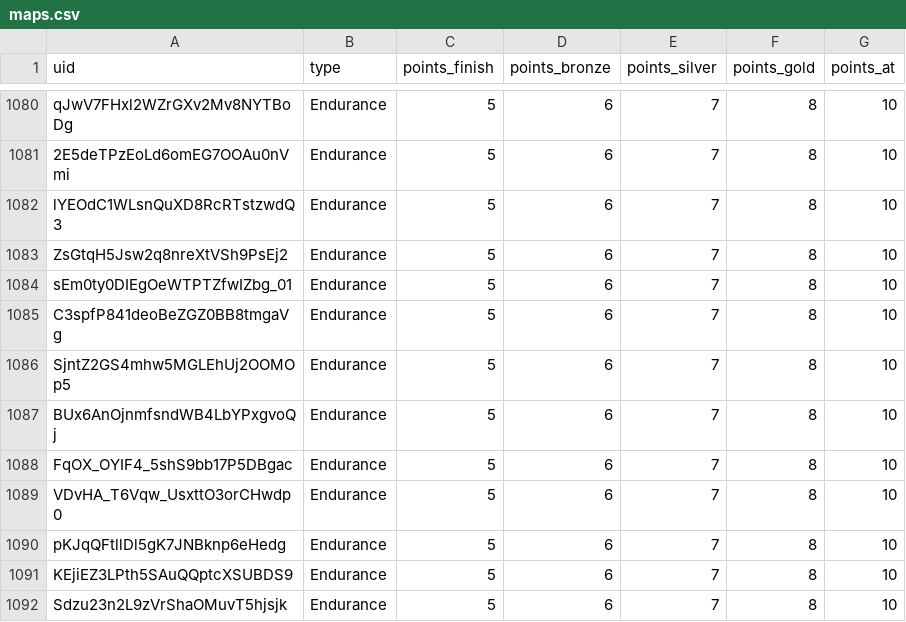
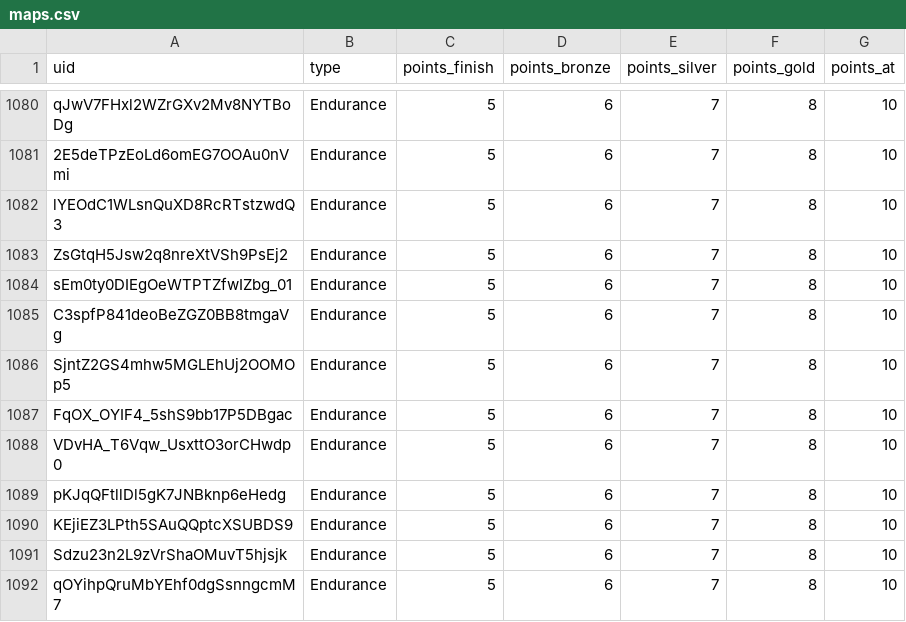
Before and after one commit to spl1nes/tmrank, a CSV file: maps.csv, drawn as a sheet; only a part is shown, gaps mark what is left out; the shorter side is filled out with more unchanged rows.

Commit message:
Update maps.csv

```diff
--- a/maps.csv
+++ b/maps.csv
@@ -1086,3 +1086,2 @@ C3spfP841deoBeZGZ0BB8tmgaVg,Endurance,5,6,7,8,10
 SjntZ2GS4mhw5MGLEhUj2OOMOp5,Endurance,5,6,7,8,10
-BUx6AnOjnmfsndWB4LbYPxgvoQj,Endurance,5,6,7,8,10
 FqOX_OYIF4_5shS9bb17P5DBgac,Endurance,5,6,7,8,10
```
